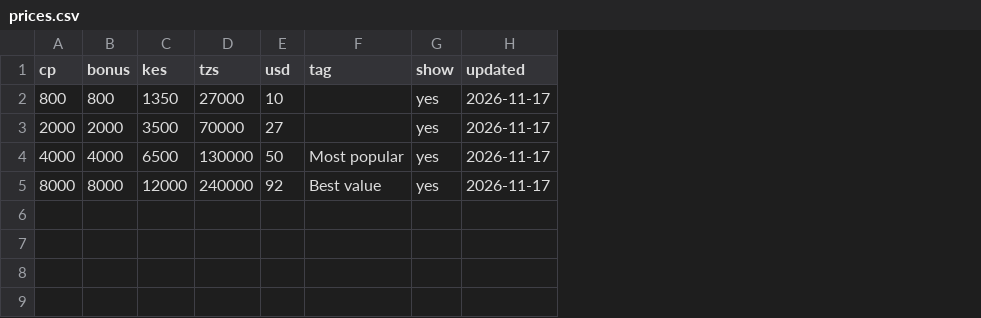
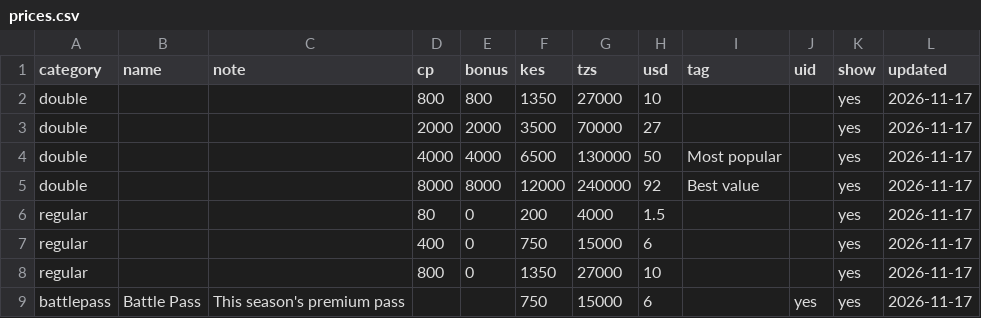
Before and after one commit to deograciousnot/wgs-demo, a CSV file: sheet-template/prices.csv, drawn as a sheet; the diff names each change by its address in the sheet, - before the commit and + after, or states it on an @@ line.

```diff
--- a/sheet-template/prices.csv
+++ b/sheet-template/prices.csv
+column A (category), rows 2-5: all double
+column B (name), empty
+column C (note), empty
+column J (uid), empty
+row 6: regular |  |  | 80 | 0 | 200 | 4000 | 1.5 |  |  | yes | 2026-11-17
+row 7: regular |  |  | 400 | 0 | 750 | 15000 | 6 |  |  | yes | 2026-11-17
+row 8: regular |  |  | 800 | 0 | 1350 | 27000 | 10 |  |  | yes | 2026-11-17
+row 9: battlepass | Battle Pass | This season's premium pass |  |  | 750 | 15000 | 6 |  | yes | yes | 2026-11-17
```
Also changed, not shown: 8 other files.
